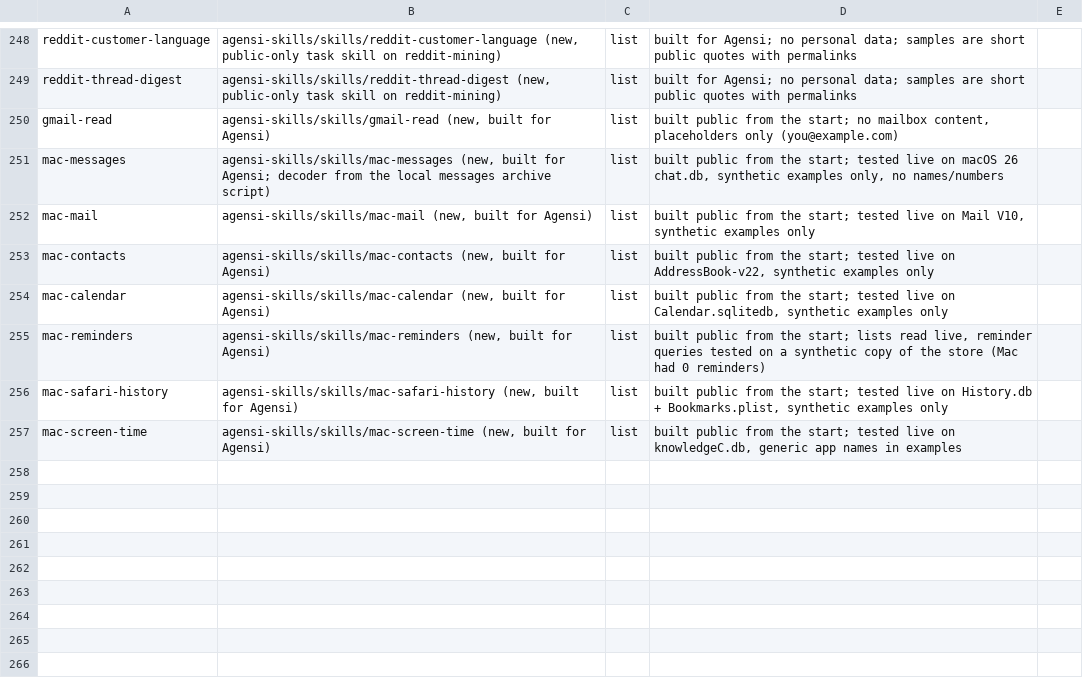
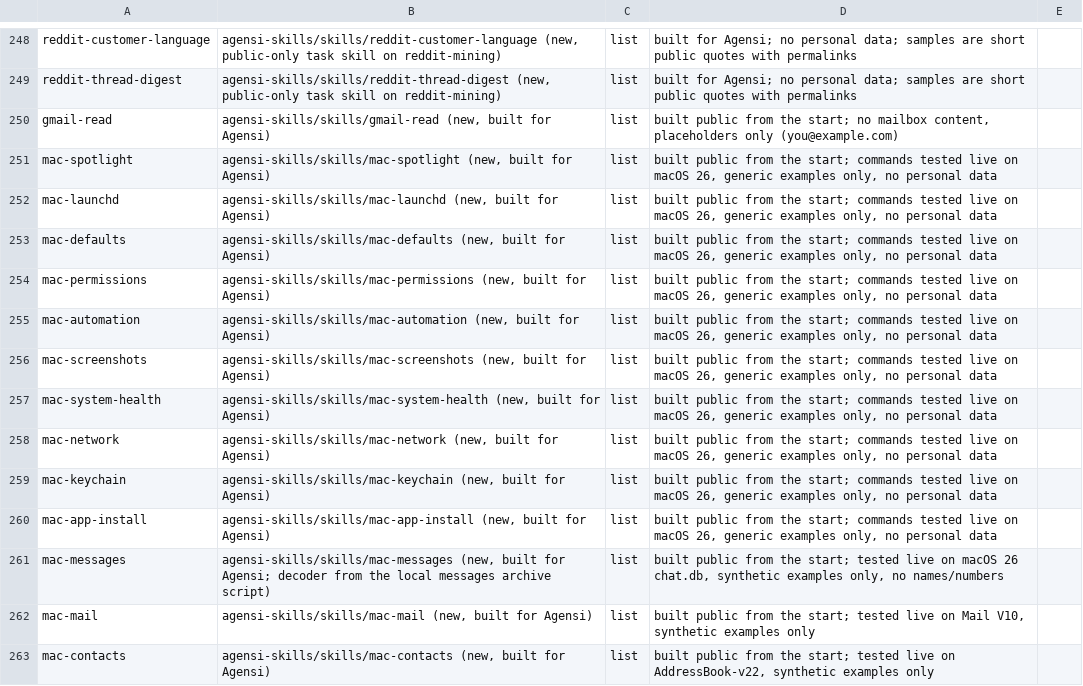
Before and after one commit to 2016judea/agensi-skills, a TSV file: ledger.tsv, drawn as a sheet; only a part is shown, gaps mark what is left out; the shorter side is filled out with more unchanged rows.

```diff
--- a/ledger.tsv
+++ b/ledger.tsv
@@ -250,2 +250,12 @@ reddit-thread-digest	agensi-skills/skills/reddit-thread-digest (new, public-only
 gmail-read	agensi-skills/skills/gmail-read (new, built for Agensi)	list	built public from the start; no mailbox content, placeholders only (you@example.com)	
+mac-spotlight	agensi-skills/skills/mac-spotlight (new, built for Agensi)	list	built public from the start; commands tested live on macOS 26, generic examples only, no personal data	
+mac-launchd	agensi-skills/skills/mac-launchd (new, built for Agensi)	list	built public from the start; commands tested live on macOS 26, generic examples only, no personal data	
+mac-defaults	agensi-skills/skills/mac-defaults (new, built for Agensi)	list	built public from the start; commands tested live on macOS 26, generic examples only, no personal data	
+mac-permissions	agensi-skills/skills/mac-permissions (new, built for Agensi)	list	built public from the start; commands tested live on macOS 26, generic examples only, no personal data	
+mac-automation	agensi-skills/skills/mac-automation (new, built for Agensi)	list	built public from the start; commands tested live on macOS 26, generic examples only, no personal data	
+mac-screenshots	agensi-skills/skills/mac-screenshots (new, built for Agensi)	list	built public from the start; commands tested live on macOS 26, generic examples only, no personal data	
+mac-system-health	agensi-skills/skills/mac-system-health (new, built for Agensi)	list	built public from the start; commands tested live on macOS 26, generic examples only, no personal data	
+mac-network	agensi-skills/skills/mac-network (new, built for Agensi)	list	built public from the start; commands tested live on macOS 26, generic examples only, no personal data	
+mac-keychain	agensi-skills/skills/mac-keychain (new, built for Agensi)	list	built public from the start; commands tested live on macOS 26, generic examples only, no personal data	
+mac-app-install	agensi-skills/skills/mac-app-install (new, built for Agensi)	list	built public from the start; commands tested live on macOS 26, generic examples only, no personal data	
 mac-messages	agensi-skills/skills/mac-messages (new, built for Agensi; decoder from the local messages archive script)	list	built public from the start; tested live on macOS 26 chat.db, synthetic examples only, no names/numbers	
```
Also changed, not shown: 15 other files.
